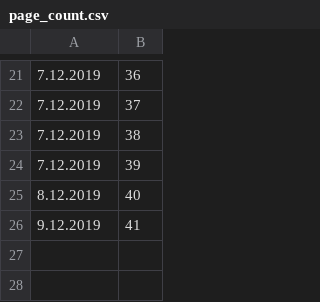
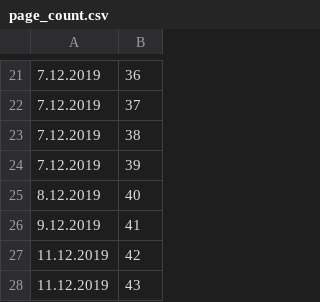
Before and after one commit to atakanyenel/thesis, a CSV file: page_count.csv, drawn as a sheet; only a part is shown, gaps mark what is left out; the diff names each change by its address in the sheet, - before the commit and + after, or states it on an @@ line.

```diff
--- a/page_count.csv
+++ b/page_count.csv
+row 27: 11.12.2019 | 42
+row 28: 11.12.2019 | 43
```
Also changed, not shown: 3 other files.
